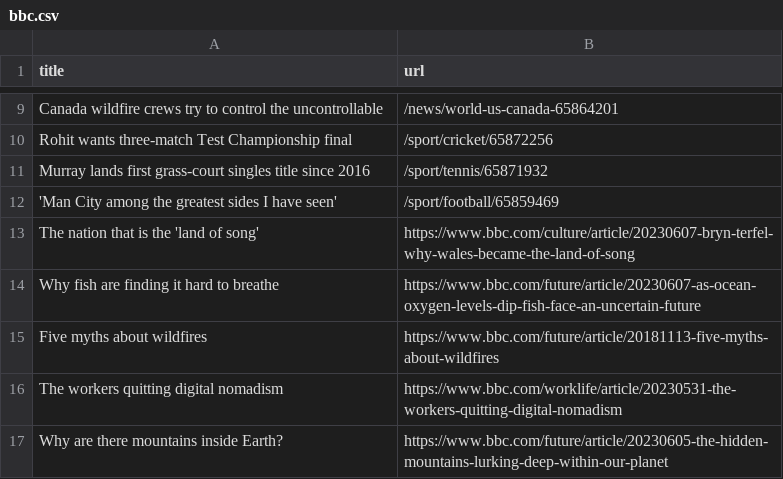
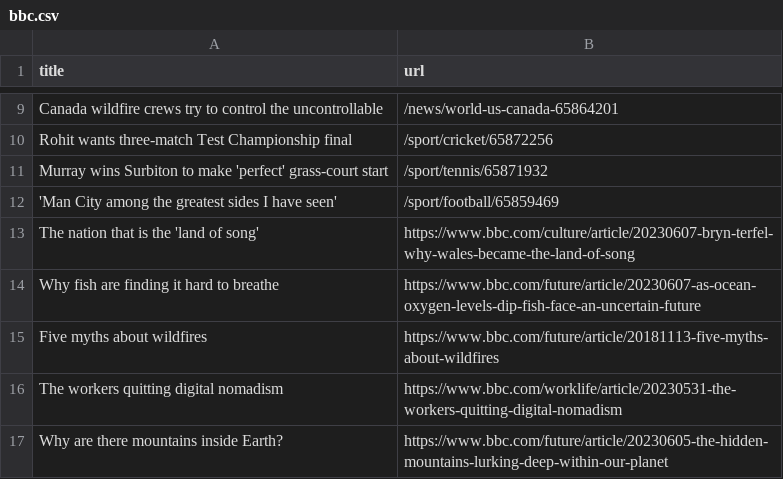
Before and after one commit to terril68/automatic-scraper, a CSV file: bbc.csv, drawn as a sheet; only a part is shown, gaps mark what is left out.

```diff
--- a/bbc.csv
+++ b/bbc.csv
@@ -10,3 +10,3 @@ Canada wildfire crews try to control the uncontrollable,/news/world-us-canada-65
 Rohit wants three-match Test Championship final,/sport/cricket/65872256
-Murray lands first grass-court singles title since 2016,/sport/tennis/65871932
+Murray wins Surbiton to make 'perfect' grass-court start,/sport/tennis/65871932
 'Man City among the greatest sides I have seen',/sport/football/65859469
```
